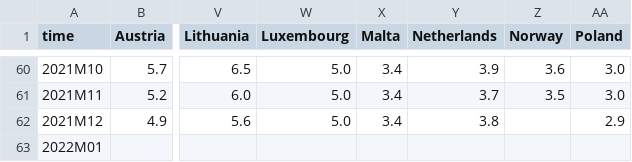
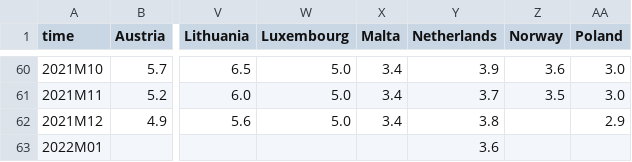
Before and after one commit to Qery-Data/NLM-Datatracker, a CSV file: data/Eurostat_arbeidsledighet.csv, drawn as a sheet; only a part is shown, gaps mark what is left out; the diff names each change by its address in the sheet, - before the commit and + after, or states it on an @@ line.

Commit message:
Latest data: Fri Feb 18 10:12:16 UTC 2022

```diff
--- a/data/Eurostat_arbeidsledighet.csv
+++ b/data/Eurostat_arbeidsledighet.csv
-Y63 (Netherlands): (empty)
+Y63 (Netherlands): 3.6
```
Also changed, not shown: data/Eurostat_arbeidsledighet_unge.csv.
